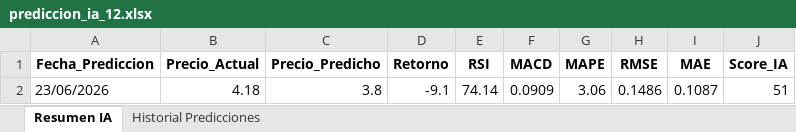
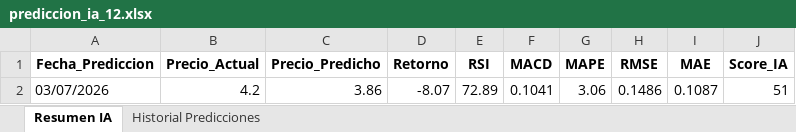
Before and after one commit to luisalbertovegamendoza/SISTEMAQHIPU, an Excel workbook: media/prediccion_ia_12.xlsx, sheet Resumen IA, drawn as a sheet; values as stored, in another font and other column widths than the file's, no borders; removed rows and columns are numbered as before the commit, all else as after; the diff names each change by its address in the sheet, - before the commit and + after, or states it on an @@ line.

```diff
--- a/media/prediccion_ia_12.xlsx (sheet Resumen IA)
+++ b/media/prediccion_ia_12.xlsx (sheet Resumen IA)
-row 2: 23/06/2026 | 4.18 | 3.8 | -9.1 | 74.14 | 0.0909 | 3.06 | 0.1486 | 0.1087 | 51
+row 2: 03/07/2026 | 4.2 | 3.86 | -8.07 | 72.89 | 0.1041 | 3.06 | 0.1486 | 0.1087 | 51
```
Also changed, not shown: sheet Historial Predicciones, media/analisis_tecnico_12.xlsx, media/dataset_limpio_12.xlsx, 2 other files.
